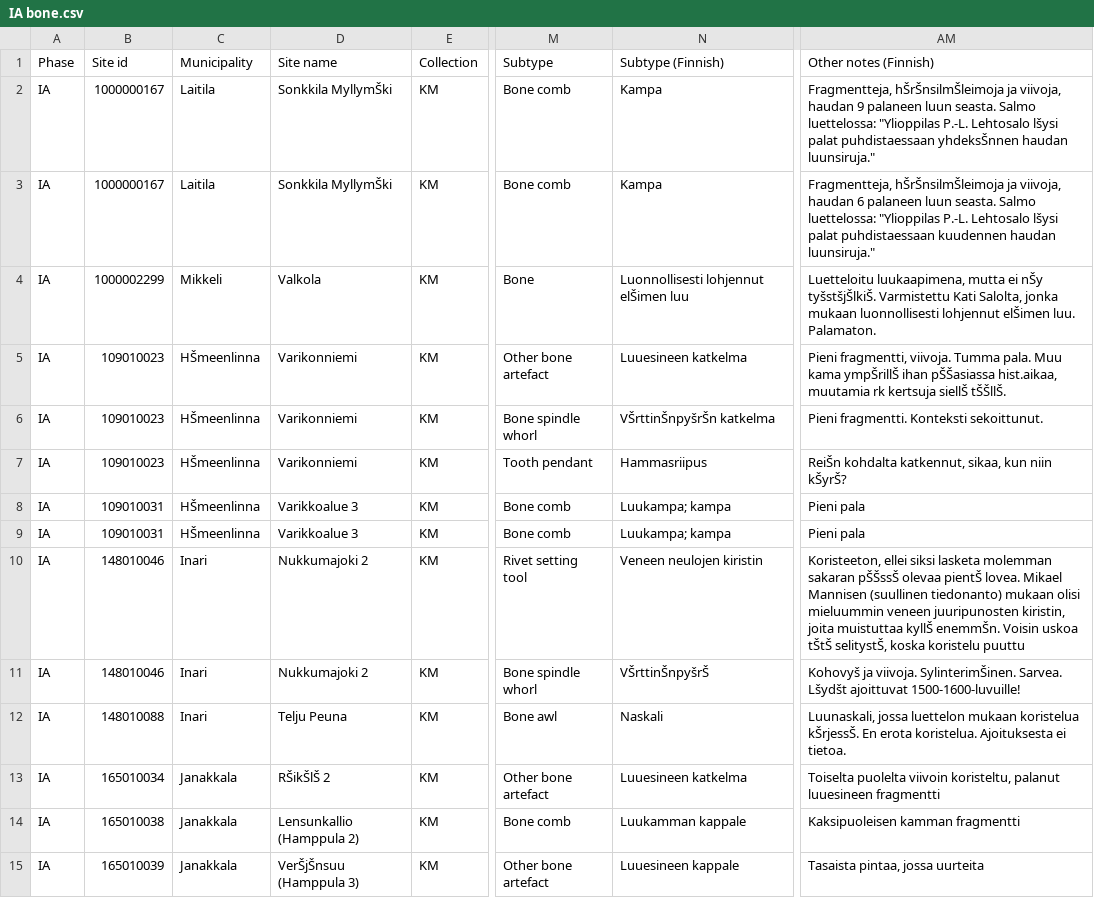
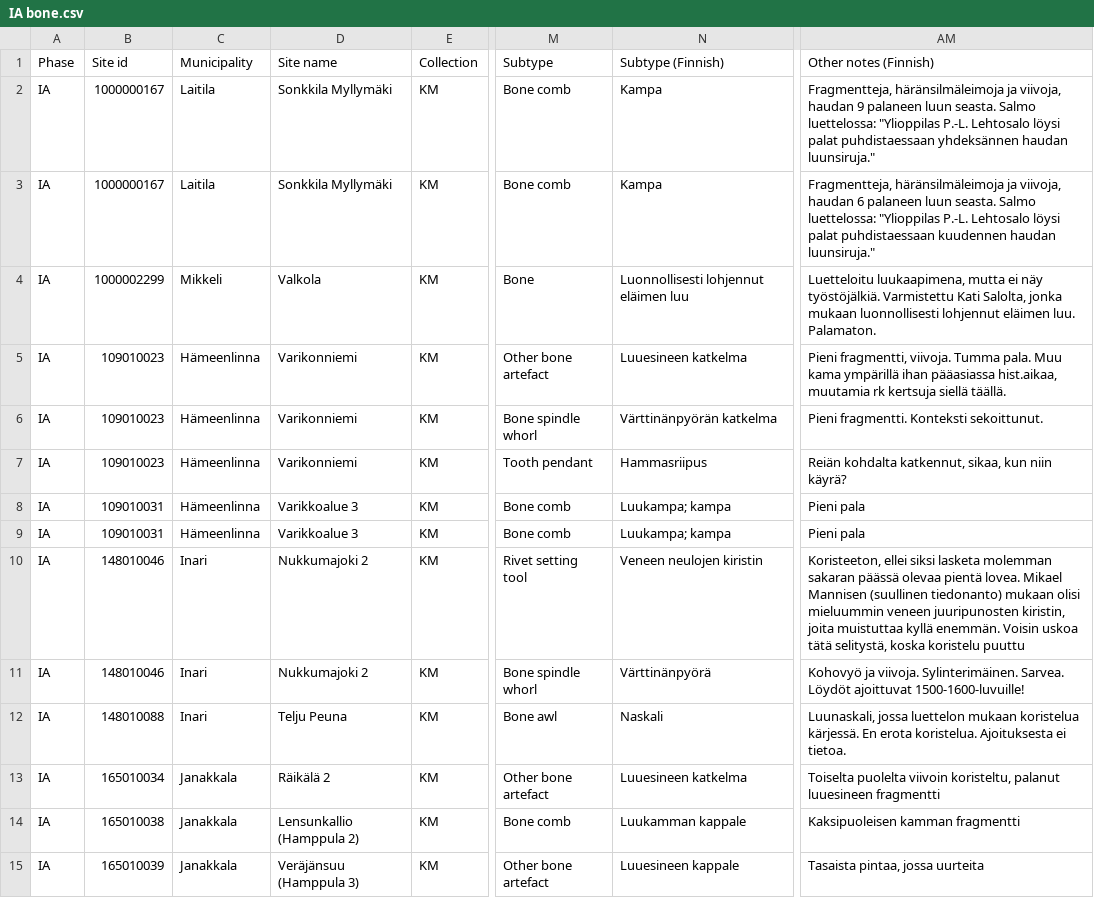
Before and after one commit to AADA-DATA/AADA-DATABase, a CSV file: AADA Iron Age/IA bone.csv, drawn as a sheet; only a part is shown, gaps mark what is left out; the diff covers the shown part only; the diff names each change by its address in the sheet, - before the commit and + after, or states it on an @@ line.

```diff
--- a/AADA Iron Age/IA bone.csv
+++ b/AADA Iron Age/IA bone.csv
-D2:D3 (Site name): Sonkkila MyllymŠki
+D2:D3 (Site name): Sonkkila Myllymäki
-AM2 (Other notes (Finnish)): Fragmentteja, hŠrŠnsilmŠleimoja ja viivoja, haudan 9 palaneen luun seasta. Salmo luettelossa: "Ylioppilas P.-L. Lehtosalo lšysi palat puhdistaessaan yhdeksŠnnen haudan luunsiruja."
+AM2 (Other notes (Finnish)): Fragmentteja, häränsilmäleimoja ja viivoja, haudan 9 palaneen luun seasta. Salmo luettelossa: "Ylioppilas P.-L. Lehtosalo löysi palat puhdistaessaan yhdeksännen haudan luunsiruja."
-AM3 (Other notes (Finnish)): Fragmentteja, hŠrŠnsilmŠleimoja ja viivoja, haudan 6 palaneen luun seasta. Salmo luettelossa: "Ylioppilas P.-L. Lehtosalo lšysi palat puhdistaessaan…
+AM3 (Other notes (Finnish)): Fragmentteja, häränsilmäleimoja ja viivoja, haudan 6 palaneen luun seasta. Salmo luettelossa: "Ylioppilas P.-L. Lehtosalo löysi palat puhdistaessaan…
-N4 (Subtype (Finnish)): Luonnollisesti lohjennut elŠimen luu
+N4 (Subtype (Finnish)): Luonnollisesti lohjennut eläimen luu
-AM4 (Other notes (Finnish)): …mutta ei nŠy tyšstšjŠlkiŠ. Varmistettu Kati Salolta, jonka mukaan luonnollisesti lohjennut elŠimen luu. Palamaton.
+AM4 (Other notes (Finnish)): …mutta ei näy työstöjälkiä. Varmistettu Kati Salolta, jonka mukaan luonnollisesti lohjennut eläimen luu. Palamaton.
-C5:C9 (Municipality): HŠmeenlinna
+C5:C9 (Municipality): Hämeenlinna
-AM5 (Other notes (Finnish)): …Muu kama ympŠrillŠ ihan pŠŠasiassa hist.aikaa, muutamia rk kertsuja siellŠ tŠŠllŠ.
+AM5 (Other notes (Finnish)): …Muu kama ympärillä ihan pääasiassa hist.aikaa, muutamia rk kertsuja siellä täällä.
-N6 (Subtype (Finnish)): VŠrttinŠnpyšrŠn katkelma
+N6 (Subtype (Finnish)): Värttinänpyörän katkelma
-AM7 (Other notes (Finnish)): ReiŠn kohdalta katkennut, sikaa, kun niin kŠyrŠ?
+AM7 (Other notes (Finnish)): Reiän kohdalta katkennut, sikaa, kun niin käyrä?
-AM10 (Other notes (Finnish)): …molemman sakaran pŠŠssŠ olevaa pientŠ lovea. Mikael Mannisen (suullinen tiedonanto) mukaan olisi mieluummin veneen juuripunosten kiristin, joita muistuttaa kyllŠ enemmŠn. Voisin uskoa tŠtŠ selitystŠ, koska koristelu…
+AM10 (Other notes (Finnish)): …molemman sakaran päässä olevaa pientä lovea. Mikael Mannisen (suullinen tiedonanto) mukaan olisi mieluummin veneen juuripunosten kiristin, joita muistuttaa kyllä enemmän. Voisin uskoa tätä selitystä, koska koristelu…
-N11 (Subtype (Finnish)): VŠrttinŠnpyšrŠ
+N11 (Subtype (Finnish)): Värttinänpyörä
-AM11 (Other notes (Finnish)): Kohovyš ja viivoja. SylinterimŠinen. Sarvea. Lšydšt ajoittuvat 1500-1600-luvuille!
+AM11 (Other notes (Finnish)): Kohovyö ja viivoja. Sylinterimäinen. Sarvea. Löydöt ajoittuvat 1500-1600-luvuille!
-AM12 (Other notes (Finnish)): …mukaan koristelua kŠrjessŠ. En erota…
+AM12 (Other notes (Finnish)): …mukaan koristelua kärjessä. En erota…
-D13 (Site name): RŠikŠlŠ 2
+D13 (Site name): Räikälä 2
-D15 (Site name): VerŠjŠnsuu (Hamppula 3)
+D15 (Site name): Veräjänsuu (Hamppula 3)
```
Also changed, not shown: 115 edited cells elsewhere in this file, AADA Iron Age/IA beads.csv, AADA Iron Age/IA bronze.csv, 8 other files.
